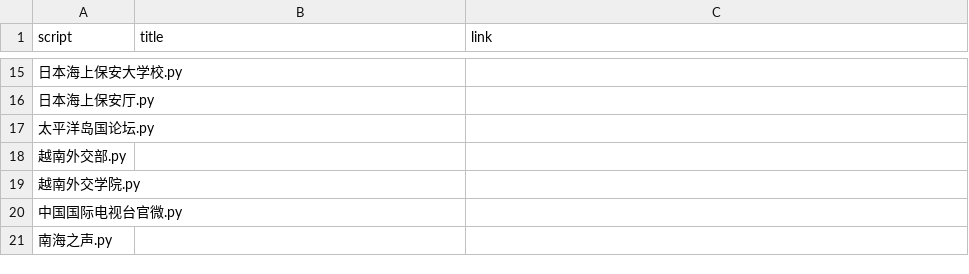
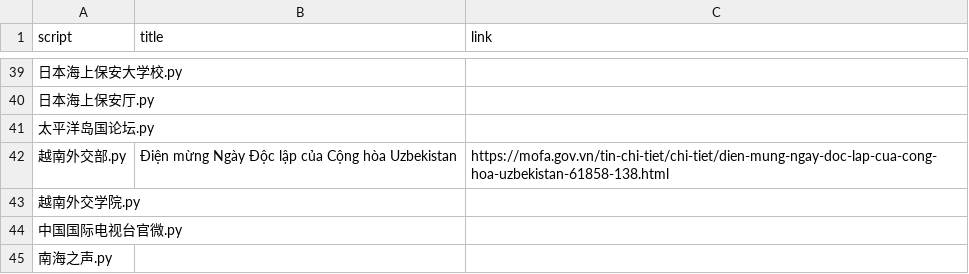
Before and after one commit to KACSH9/---, a CSV file: results_2026-09-01.csv, drawn as a sheet; only a part is shown, gaps mark what is left out; the diff covers the shown part only.

```diff
--- a/results_2026-09-01.csv
+++ b/results_2026-09-01.csv
@@ -17,3 +41,3 @@ script,title,link
 太平洋岛国论坛.py,,
-越南外交部.py,,
+越南外交部.py,Điện mừng Ngày Độc lập của Cộng hòa Uzbekistan,https://mofa.gov.vn/tin-chi-tiet/chi-tiet/dien-mung-ngay-doc-lap-cua-cong-hoa-uzbekistan-61858-138.html
 越南外交学院.py,,
```
Also changed, not shown: 24 added rows and 2 edited cells elsewhere in this file.
